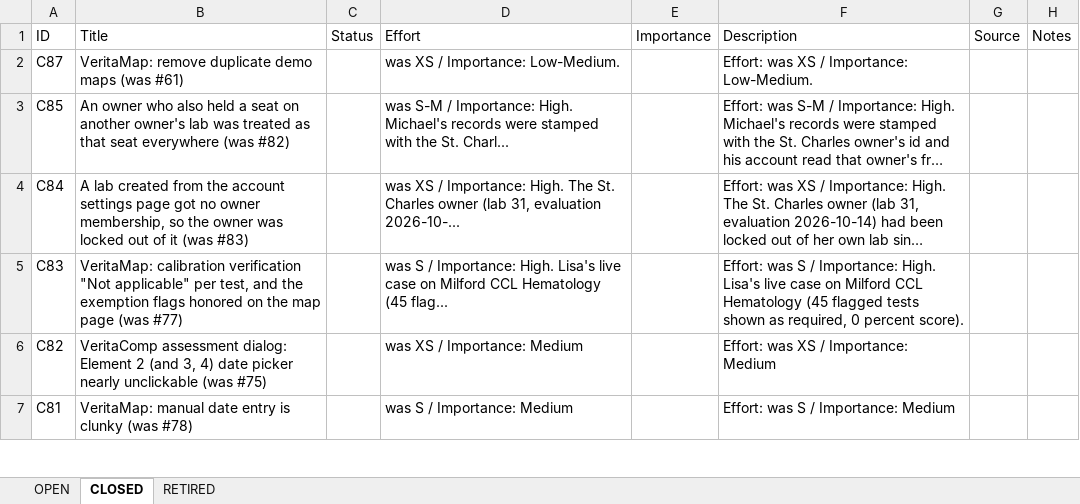
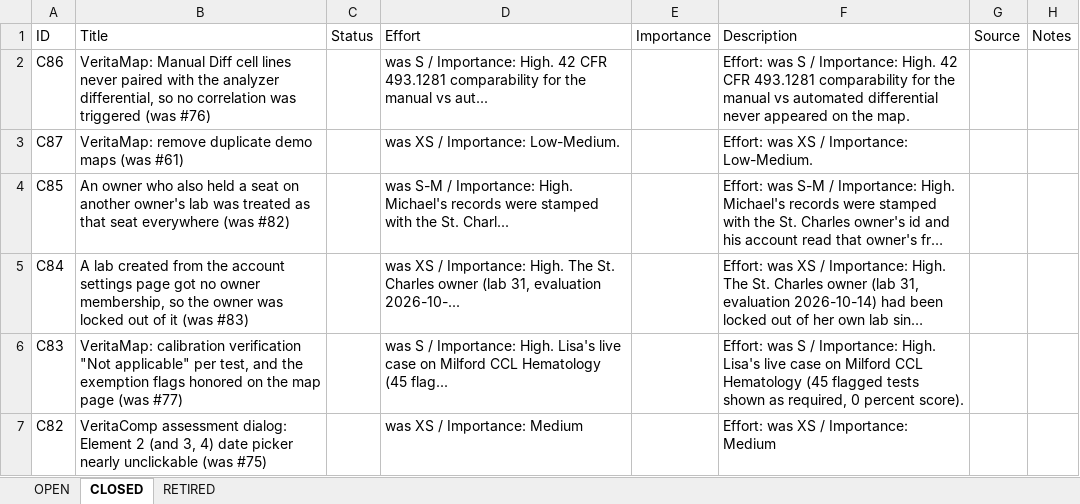
Before and after one commit to mav40121/veritas-lab-services, an Excel workbook: PARKING_LOT.xlsx, sheet CLOSED, drawn as a sheet; only a part is shown; the shorter side is filled out with more unchanged rows; long unchanged cells end in …; values as stored, in another font and other column widths than the file's, no cell formats; the diff names each change by its address in the sheet, - before the commit and + after, or states it on an @@ line.

```diff
--- a/PARKING_LOT.xlsx (sheet CLOSED)
+++ b/PARKING_LOT.xlsx (sheet CLOSED)
+row 2: C86 | VeritaMap: Manual Diff cell lines never paired with the analyzer differential, so no correlation was triggered (was #76) |  | was S / Importance: High. 42 CFR 493.1281 comparability for the manual vs aut... |  | Effort: was S / Importance: High. 42 CFR 493.1281 comparability for the manual vs automated differential never appeared on the map.
```
Also changed, not shown: sheet OPEN, cell formats, 1 other file.
